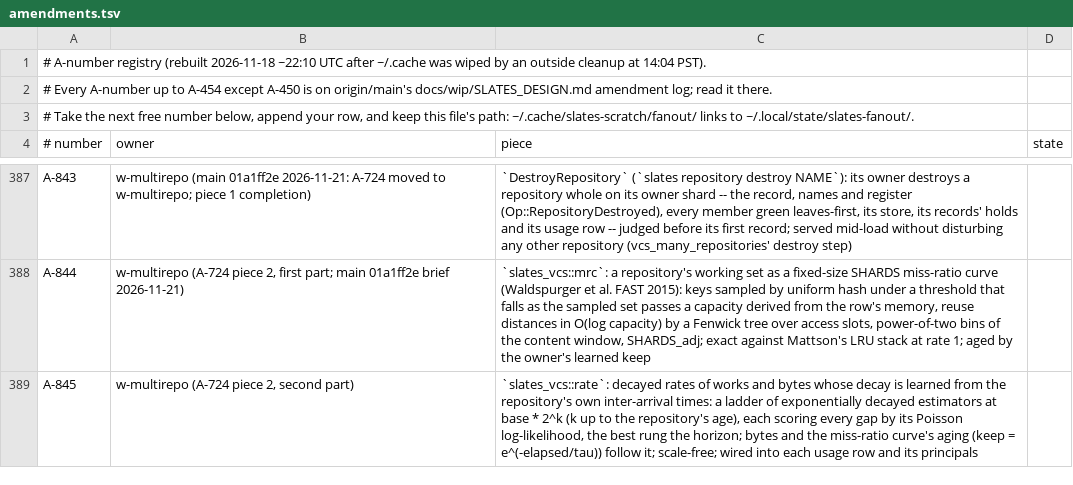
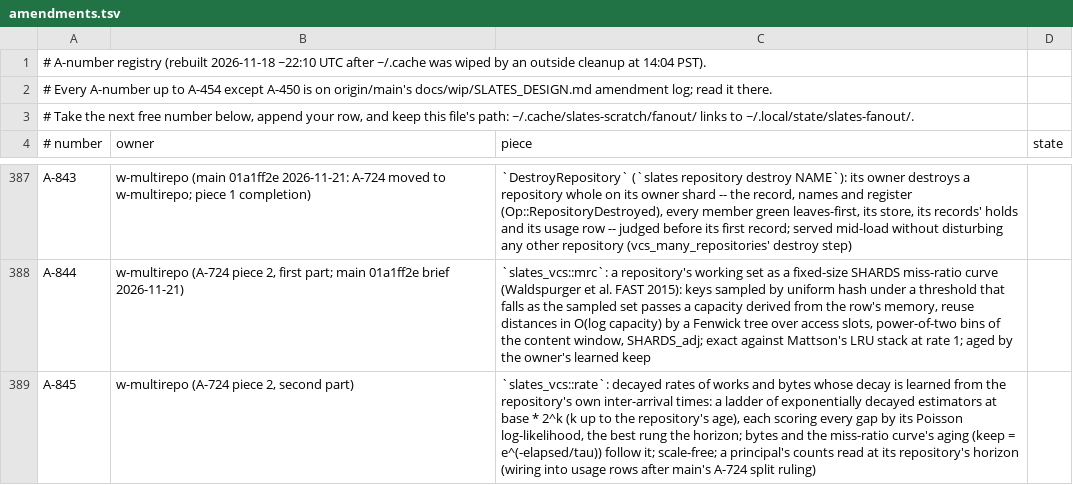
Before and after one commit to hyper-light/slates, a TSV file: amendments.tsv, drawn as a sheet; only a part is shown, gaps mark what is left out.

```diff
--- a/amendments.tsv
+++ b/amendments.tsv
@@ -388,2 +388,2 @@ A-843	w-multirepo (main 01a1ff2e 2026-11-21: A-724 moved to w-multirepo; piece 1
 A-844	w-multirepo (A-724 piece 2, first part; main 01a1ff2e brief 2026-11-21)	`slates_vcs::mrc`: a repository's working set as a fixed-size SHARDS miss-ratio curve (Waldspurger et al. FAST 2015): keys sampled by uniform hash under a threshold that falls as the sampled set passes a capacity derived from the row's memory, reuse distances in O(log capacity) by a Fenwick tree over access slots, power-of-two bins of the content window, SHARDS_adj; exact against Mattson's LRU stack at rate 1; aged by the owner's learned keep
-A-845	w-multirepo (A-724 piece 2, second part)	`slates_vcs::rate`: decayed rates of works and bytes whose decay is learned from the repository's own inter-arrival times: a ladder of exponentially decayed estimators at base * 2^k (k up to the repository's age), each scoring every gap by its Poisson log-likelihood, the best rung the horizon; bytes and the miss-ratio curve's aging (keep = e^(-elapsed/tau)) follow it; scale-free; wired into each usage row and its principals
+A-845	w-multirepo (A-724 piece 2, second part)	`slates_vcs::rate`: decayed rates of works and bytes whose decay is learned from the repository's own inter-arrival times: a ladder of exponentially decayed estimators at base * 2^k (k up to the repository's age), each scoring every gap by its Poisson log-likelihood, the best rung the horizon; bytes and the miss-ratio curve's aging (keep = e^(-elapsed/tau)) follow it; scale-free; a principal's counts read at its repository's horizon (wiring into usage rows after main's A-724 split ruling)
```
Also changed, not shown: 1 other file.
